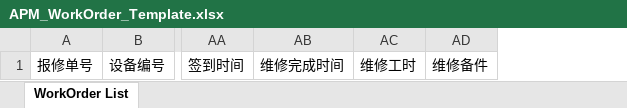
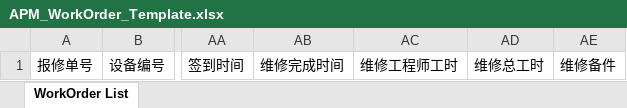
Before and after one commit to masogit/hc-apm-web, an Excel workbook: src/src/main/webapp/portal/wo/woExport/APM_WorkOrder_Template.xlsx, sheet WorkOrder List, drawn as a sheet; only a part is shown, gaps mark what is left out; values as stored, in another font and other column widths than the file's, no borders; removed rows and columns are numbered as before the commit, all else as after; the diff names each change by its address in the sheet, - before the commit and + after, or states it on an @@ line.

Commit message:
add export manhour

```diff
--- a/src/src/main/webapp/portal/wo/woExport/APM_WorkOrder_Template.xlsx (sheet WorkOrder List)
+++ b/src/src/main/webapp/portal/wo/woExport/APM_WorkOrder_Template.xlsx (sheet WorkOrder List)
-column AC, row 1: 维修工时
+column AC, row 1: 维修工程师工时
+column AD, row 1: 维修总工时
```
Also changed, not shown: 1 other file.
